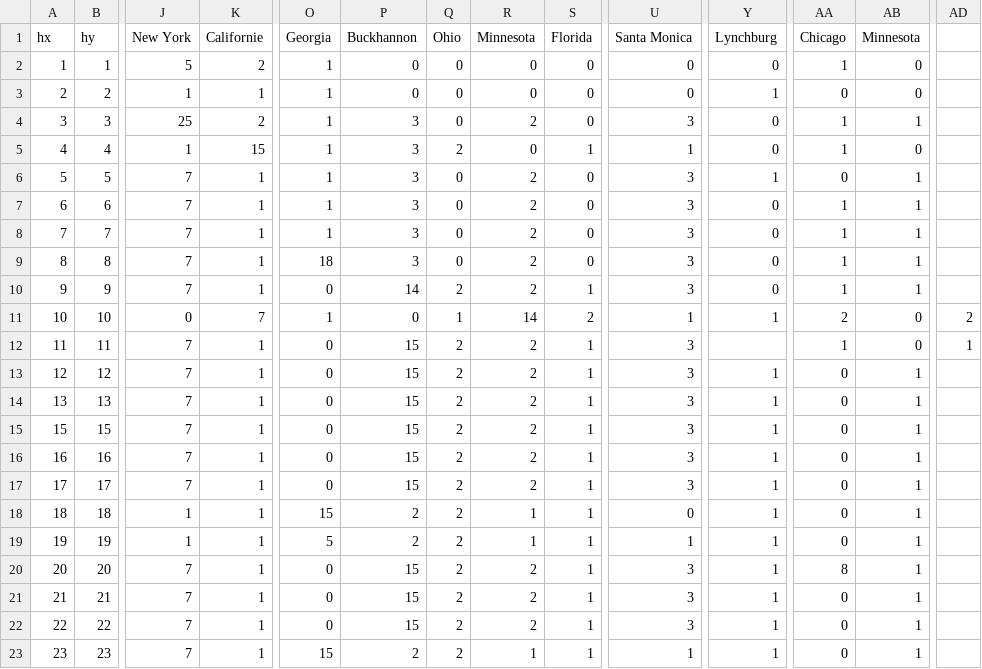
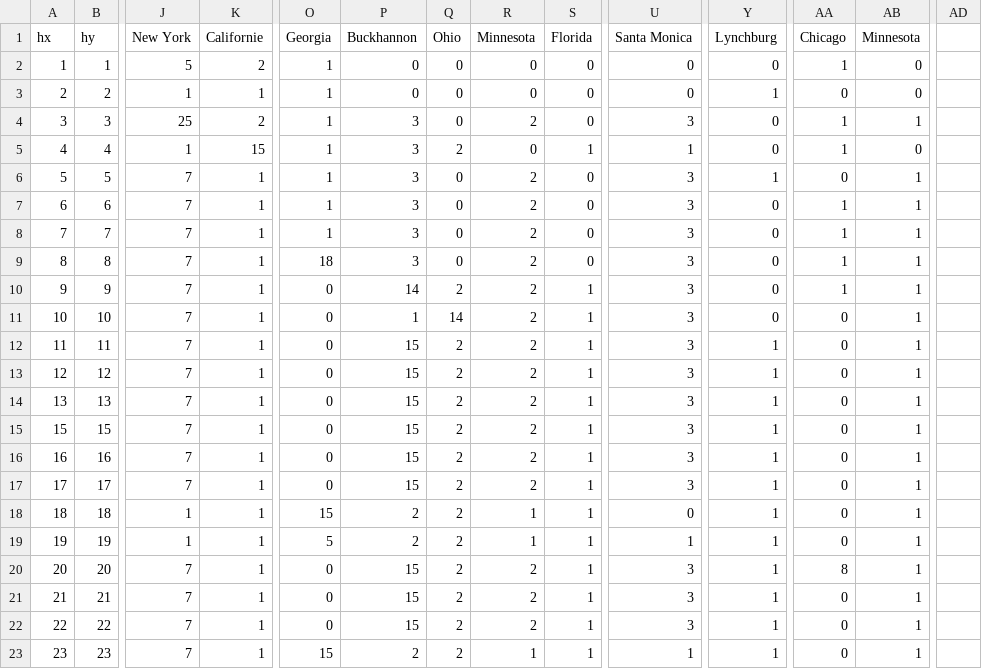
Before and after one commit to MORAKEB/data, a CSV file: data2.csv, drawn as a sheet; only a part is shown, gaps mark what is left out; the diff covers the shown part only; the diff names each change by its address in the sheet, - before the commit and + after, or states it on an @@ line.

Commit message:
Update data2.csv

```diff
--- a/data2.csv
+++ b/data2.csv
-J11 (New York): 0
+J11 (New York): 7
-K11 (Californie): 7
+K11 (Californie): 1
-O11 (Georgia): 1
+O11 (Georgia): 0
-P11 (Buckhannon): 0
+P11 (Buckhannon): 1
-Q11 (Ohio): 1
+Q11 (Ohio): 14
-R11 (Minnesota): 14
+R11 (Minnesota): 2
-S11 (Florida): 2
+S11 (Florida): 1
-U11 (Santa Monica): 1
+U11 (Santa Monica): 3
-Y11 (Lynchburg): 1
+Y11 (Lynchburg): 0
-AA11 (Chicago): 2
+AA11 (Chicago): 0
-AB11:AB12 (Minnesota): 0
+AB11:AB12 (Minnesota): 1
-AD11: 2
+AD11: (empty)
-Y12 (Lynchburg): (empty)
+Y12 (Lynchburg): 1
-AA12 (Chicago): 1
+AA12 (Chicago): 0
-AD12: 1
+AD12: (empty)
```
Also changed, not shown: 3 edited cells elsewhere in this file.
